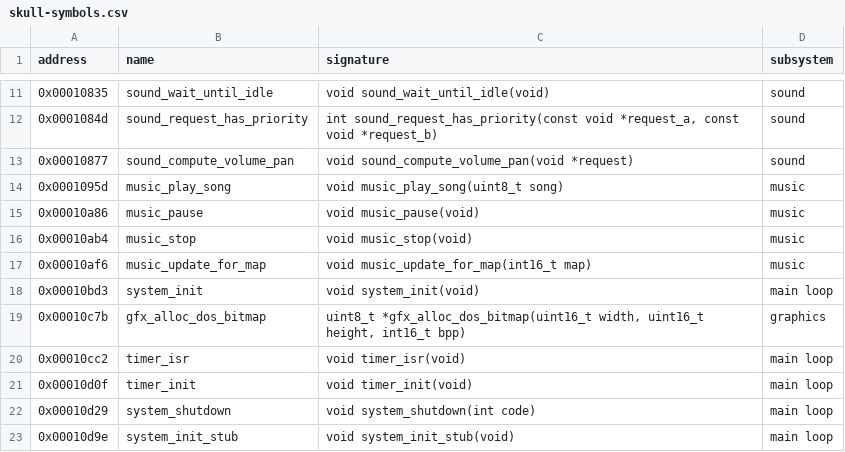
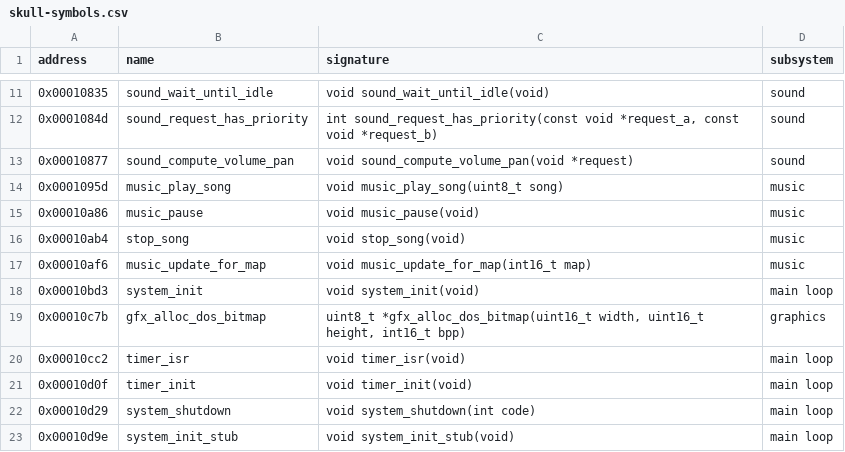
Before and after one commit to peterkmet/dm2mac, a CSV file: docs/skull-symbols.csv, drawn as a sheet; only a part is shown, gaps mark what is left out.

Commit message:
refactor: clean up ui/music
Constants as #define blocks with one notation each, music_init and the bank reads return bool, the global with g_, the player state and music_play_song marked for the tests, music_stop made static, one comment per prototype, the header in topic sections.

music_init returns bool: test_music compares the load with True instead of MUSIC_OK.

Renamed: music -> g_music
Renamed: music_stop -> stop_song

```diff
--- a/docs/skull-symbols.csv
+++ b/docs/skull-symbols.csv
@@ -15,3 +15,3 @@ address,name,signature,subsystem
 0x00010a86,music_pause,void music_pause(void),music
-0x00010ab4,music_stop,void music_stop(void),music
+0x00010ab4,stop_song,void stop_song(void),music
 0x00010af6,music_update_for_map,void music_update_for_map(int16_t map),music
```
Also changed, not shown: 6 other files.
